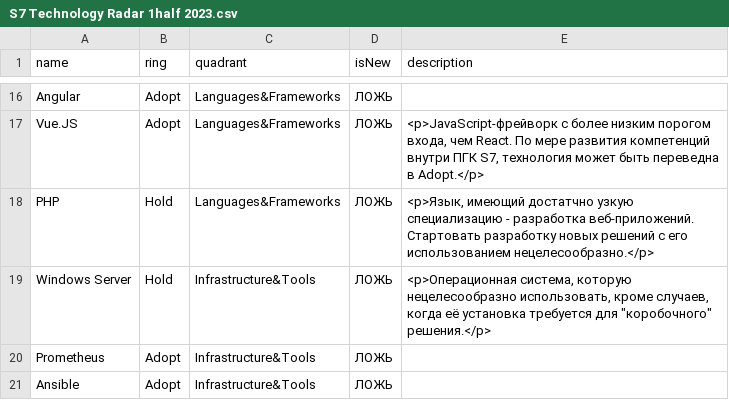
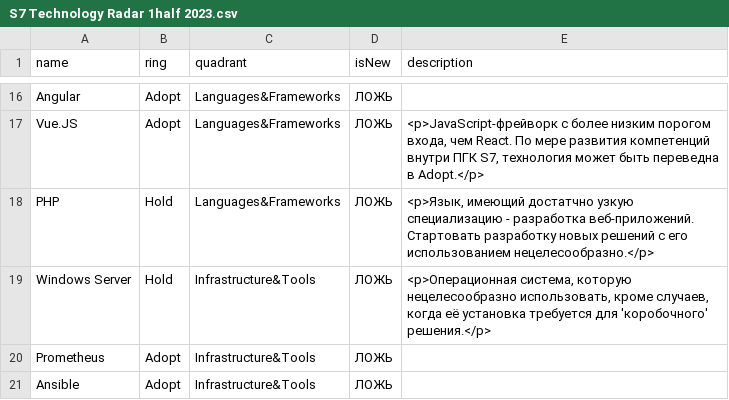
Before and after one commit to dmi-no/techradar, a CSV file: S7 Technology Radar 1half 2023.csv, drawn as a sheet; only a part is shown, gaps mark what is left out.

Commit message:
Update S7 Technology Radar 1half 2023.csv

```diff
--- a/S7 Technology Radar 1half 2023.csv
+++ b/S7 Technology Radar 1half 2023.csv
@@ -18,3 +18,3 @@ Vue.JS;Adopt;Languages&Frameworks;ЛОЖЬ;<p>JavaScript-фрейворк с б
 PHP;Hold;Languages&Frameworks;ЛОЖЬ;<p>Язык, имеющий достатчно узкую специализацию - разработка веб-приложений. Стартовать разработку новых решений с его использованием нецелесообразно.</p>
-Windows Server;Hold;Infrastructure&Tools;ЛОЖЬ;"<p>Операционная система, которую нецелесообразно использовать, кроме случаев, когда её установка требуется для ""коробочного"" решения.</p>"
+Windows Server;Hold;Infrastructure&Tools;ЛОЖЬ;<p>Операционная система, которую нецелесообразно использовать, кроме случаев, когда её установка требуется для 'коробочного' решения.</p>
 Prometheus;Adopt;Infrastructure&Tools;ЛОЖЬ;
```
